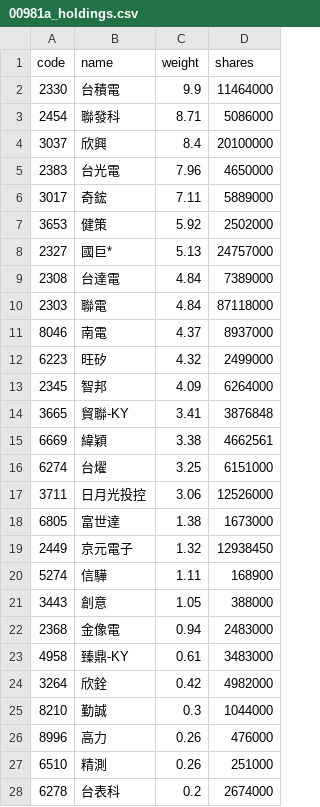
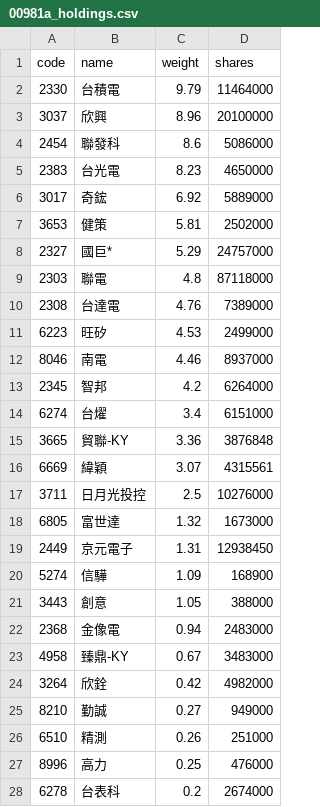
Before and after one commit to eceeff/etf_bot_for00981a, a CSV file: 00981a_holdings.csv, drawn as a sheet; only a part is shown; the diff covers the shown part only.

```diff
--- a/00981a_holdings.csv
+++ b/00981a_holdings.csv
@@ -1,28 +1,28 @@
 code,name,weight,shares
-2330,台積電,9.9,11464000
-2454,聯發科,8.71,5086000
-3037,欣興,8.4,20100000
-2383,台光電,7.96,4650000
-3017,奇鋐,7.11,5889000
-3653,健策,5.92,2502000
-2327,國巨*,5.13,24757000
-2308,台達電,4.84,7389000
-2303,聯電,4.84,87118000
-8046,南電,4.37,8937000
-6223,旺矽,4.32,2499000
-2345,智邦,4.09,6264000
-3665,貿聯-KY,3.41,3876848
-6669,緯穎,3.38,4662561
-6274,台燿,3.25,6151000
-3711,日月光投控,3.06,12526000
-6805,富世達,1.38,1673000
-2449,京元電子,1.32,12938450
-5274,信驊,1.11,168900
+2330,台積電,9.79,11464000
+3037,欣興,8.96,20100000
+2454,聯發科,8.6,5086000
+2383,台光電,8.23,4650000
+3017,奇鋐,6.92,5889000
+3653,健策,5.81,2502000
+2327,國巨*,5.29,24757000
+2303,聯電,4.8,87118000
+2308,台達電,4.76,7389000
+6223,旺矽,4.53,2499000
+8046,南電,4.46,8937000
+2345,智邦,4.2,6264000
+6274,台燿,3.4,6151000
+3665,貿聯-KY,3.36,3876848
+6669,緯穎,3.07,4315561
+3711,日月光投控,2.5,10276000
+6805,富世達,1.32,1673000
+2449,京元電子,1.31,12938450
+5274,信驊,1.09,168900
 3443,創意,1.05,388000
 2368,金像電,0.94,2483000
-4958,臻鼎-KY,0.61,3483000
+4958,臻鼎-KY,0.67,3483000
 3264,欣銓,0.42,4982000
-8210,勤誠,0.3,1044000
-8996,高力,0.26,476000
+8210,勤誠,0.27,949000
 6510,精測,0.26,251000
+8996,高力,0.25,476000
 6278,台表科,0.2,2674000
```
Also changed, not shown: 2 edited cells elsewhere in this file.
